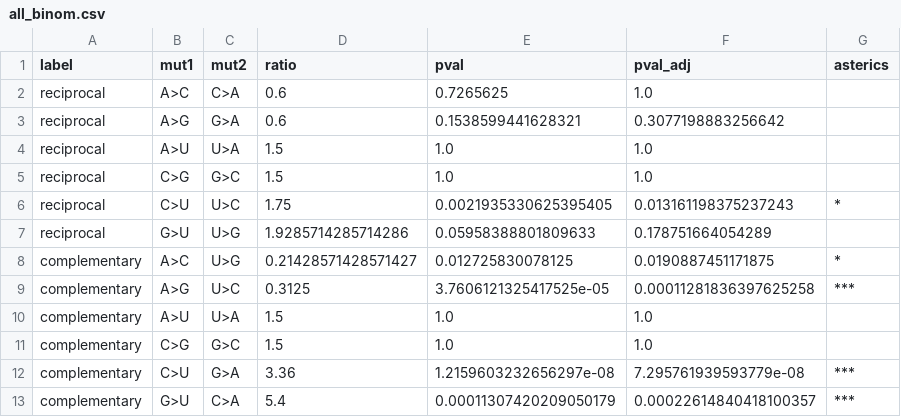
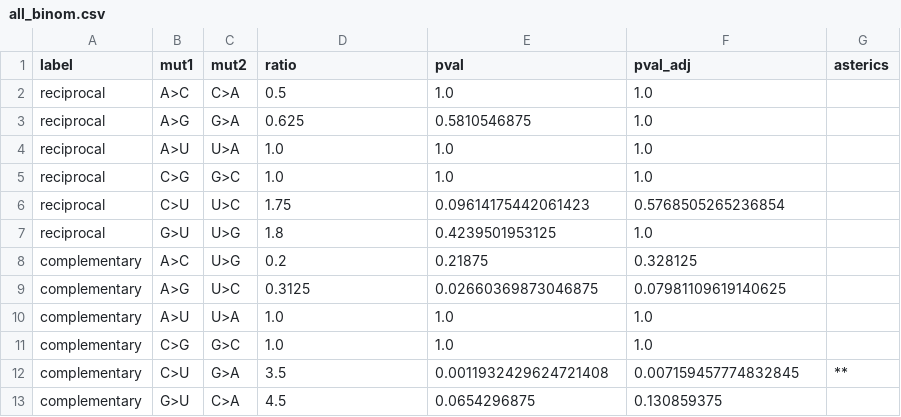
Before and after one commit to VoronkaAlexandr/Sars_Cov_2_MutSpec, a CSV file: Sars_Cov_2/new_data/data_obtained/all_binom.csv, drawn as a sheet.

```diff
--- a/Sars_Cov_2/new_data/data_obtained/all_binom.csv
+++ b/Sars_Cov_2/new_data/data_obtained/all_binom.csv
@@ -1,13 +1,13 @@
 label,mut1,mut2,ratio,pval,pval_adj,asterics
-reciprocal,A>C,C>A,0.6,0.7265625,1.0,
-reciprocal,A>G,G>A,0.6,0.1538599441628321,0.3077198883256642,
-reciprocal,A>U,U>A,1.5,1.0,1.0,
-reciprocal,C>G,G>C,1.5,1.0,1.0,
-reciprocal,C>U,U>C,1.75,0.0021935330625395405,0.013161198375237243,*
-reciprocal,G>U,U>G,1.9285714285714286,0.05958388801809633,0.178751664054289,
-complementary,A>C,U>G,0.21428571428571427,0.012725830078125,0.0190887451171875,*
-complementary,A>G,U>C,0.3125,3.7606121325417525e-05,0.00011281836397625258,***
-complementary,A>U,U>A,1.5,1.0,1.0,
-complementary,C>G,G>C,1.5,1.0,1.0,
-complementary,C>U,G>A,3.36,1.2159603232656297e-08,7.295761939593779e-08,***
-complementary,G>U,C>A,5.4,0.00011307420209050179,0.00022614840418100357,***
+reciprocal,A>C,C>A,0.5,1.0,1.0,
+reciprocal,A>G,G>A,0.625,0.5810546875,1.0,
+reciprocal,A>U,U>A,1.0,1.0,1.0,
+reciprocal,C>G,G>C,1.0,1.0,1.0,
+reciprocal,C>U,U>C,1.75,0.09614175442061423,0.5768505265236854,
+reciprocal,G>U,U>G,1.8,0.4239501953125,1.0,
+complementary,A>C,U>G,0.2,0.21875,0.328125,
+complementary,A>G,U>C,0.3125,0.02660369873046875,0.07981109619140625,
+complementary,A>U,U>A,1.0,1.0,1.0,
+complementary,C>G,G>C,1.0,1.0,1.0,
+complementary,C>U,G>A,3.5,0.0011932429624721408,0.007159457774832845,**
+complementary,G>U,C>A,4.5,0.0654296875,0.130859375,
```
Also changed, not shown: Sars_Cov_2/new_data/data_obtained/ff_binom.csv, Sars_Cov_2/new_data/data_obtained/syn_binom.csv.
